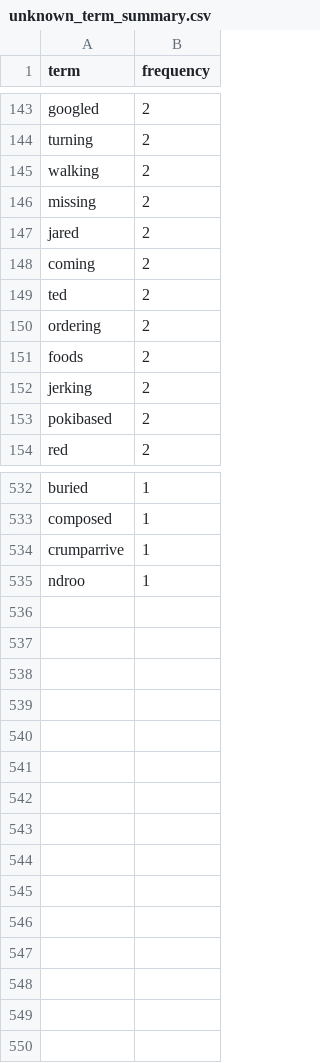
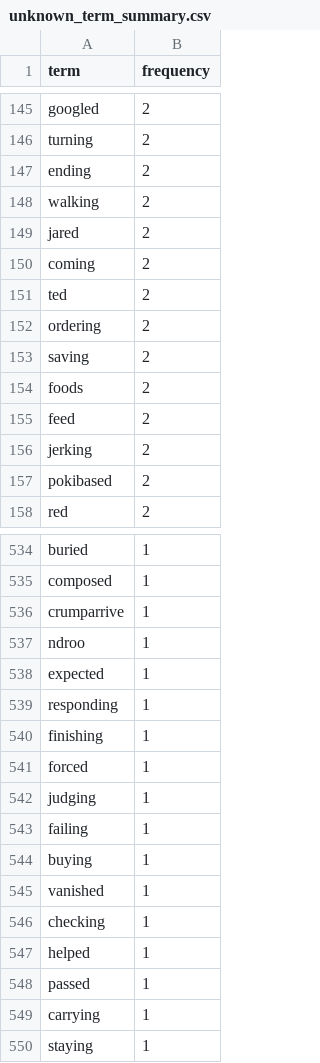
Before and after one commit to hsyen78444/Protocol-67, a CSV file: data_pipeline/data/interim/unknown_term_summary.csv, drawn as a sheet; only a part is shown, gaps mark what is left out; the diff covers the shown part only.

Commit message:
clean dataset

```diff
--- a/data_pipeline/data/interim/unknown_term_summary.csv
+++ b/data_pipeline/data/interim/unknown_term_summary.csv
@@ -144,4 +146,4 @@ googled,2
 turning,2
+ending,2
 walking,2
-missing,2
 jared,2
@@ -150,3 +152,5 @@ ted,2
 ordering,2
+saving,2
 foods,2
+feed,2
 jerking,2
@@ -535 +537,14 @@ crumparrive,1
 ndroo,1
+expected,1
+responding,1
+finishing,1
+forced,1
+judging,1
+failing,1
+buying,1
+vanished,1
+checking,1
+helped,1
+passed,1
+carrying,1
+staying,1
```
Also changed, not shown: 8 added rows and 8 removed rows elsewhere in this file, 20 other files.
